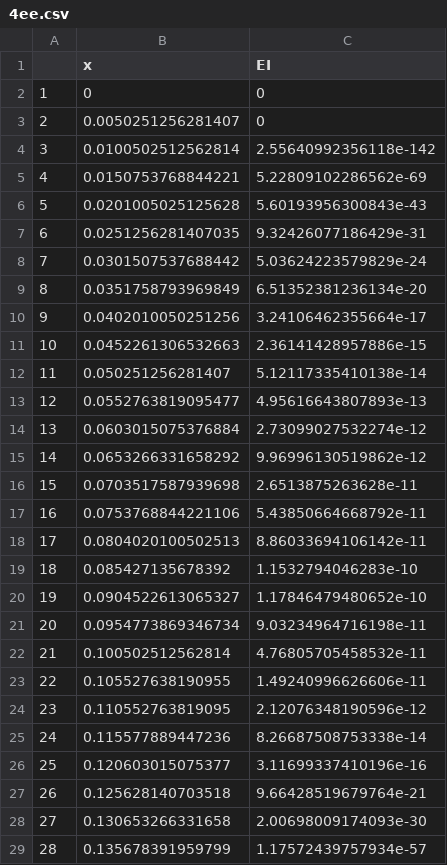
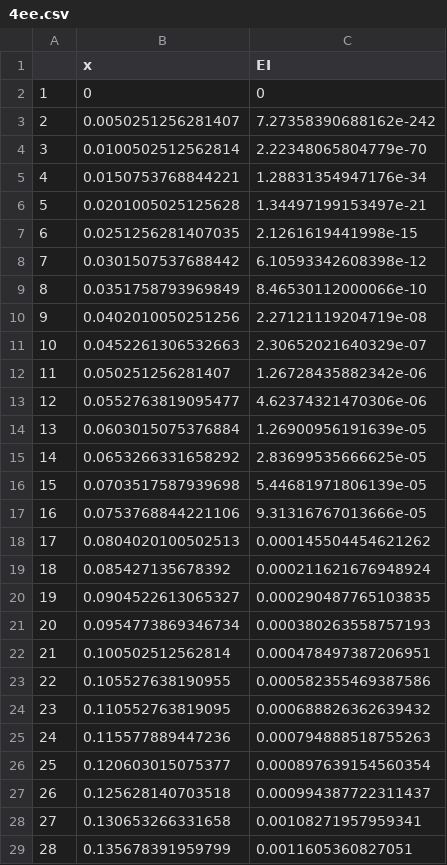
Before and after one commit to tiany0321/target_oriented_BO, a CSV file: 1D/specific/EGO/4ee.csv, drawn as a sheet; only a part is shown; the diff covers the shown part only.

```diff
--- a/1D/specific/EGO/4ee.csv
+++ b/1D/specific/EGO/4ee.csv
@@ -2,28 +2,28 @@
 "1",0,0
-"2",0.0050251256281407,0
-"3",0.0100502512562814,2.55640992356118e-142
-"4",0.0150753768844221,5.22809102286562e-69
-"5",0.0201005025125628,5.60193956300843e-43
-"6",0.0251256281407035,9.32426077186429e-31
-"7",0.0301507537688442,5.03624223579829e-24
-"8",0.0351758793969849,6.51352381236134e-20
-"9",0.0402010050251256,3.24106462355664e-17
-"10",0.0452261306532663,2.36141428957886e-15
-"11",0.050251256281407,5.12117335410138e-14
-"12",0.0552763819095477,4.95616643807893e-13
-"13",0.0603015075376884,2.73099027532274e-12
-"14",0.0653266331658292,9.96996130519862e-12
-"15",0.0703517587939698,2.6513875263628e-11
-"16",0.0753768844221106,5.43850664668792e-11
-"17",0.0804020100502513,8.86033694106142e-11
-"18",0.085427135678392,1.1532794046283e-10
-"19",0.0904522613065327,1.17846479480652e-10
-"20",0.0954773869346734,9.03234964716198e-11
-"21",0.100502512562814,4.76805705458532e-11
-"22",0.105527638190955,1.49240996626606e-11
-"23",0.110552763819095,2.12076348190596e-12
-"24",0.115577889447236,8.26687508753338e-14
-"25",0.120603015075377,3.11699337410196e-16
-"26",0.125628140703518,9.66428519679764e-21
-"27",0.130653266331658,2.00698009174093e-30
-"28",0.135678391959799,1.17572439757934e-57
+"2",0.0050251256281407,7.27358390688162e-242
+"3",0.0100502512562814,2.22348065804779e-70
+"4",0.0150753768844221,1.28831354947176e-34
+"5",0.0201005025125628,1.34497199153497e-21
+"6",0.0251256281407035,2.1261619441998e-15
+"7",0.0301507537688442,6.10593342608398e-12
+"8",0.0351758793969849,8.46530112000066e-10
+"9",0.0402010050251256,2.27121119204719e-08
+"10",0.0452261306532663,2.30652021640329e-07
+"11",0.050251256281407,1.26728435882342e-06
+"12",0.0552763819095477,4.62374321470306e-06
+"13",0.0603015075376884,1.26900956191639e-05
+"14",0.0653266331658292,2.83699535666625e-05
+"15",0.0703517587939698,5.44681971806139e-05
+"16",0.0753768844221106,9.31316767013666e-05
+"17",0.0804020100502513,0.000145504454621262
+"18",0.085427135678392,0.000211621676948924
+"19",0.0904522613065327,0.000290487765103835
+"20",0.0954773869346734,0.000380263558757193
+"21",0.100502512562814,0.000478497387206951
+"22",0.105527638190955,0.000582355469387586
+"23",0.110552763819095,0.000688826362639432
+"24",0.115577889447236,0.000794888518755263
+"25",0.120603015075377,0.000897639154560354
+"26",0.125628140703518,0.000994387722311437
+"27",0.130653266331658,0.00108271957959341
+"28",0.135678391959799,0.0011605360827051
```
Also changed, not shown: 166 edited cells elsewhere in this file, 1D/specific/EGO/2ee.csv, 1D/specific/EGO/3ee.csv, 33 other files.
